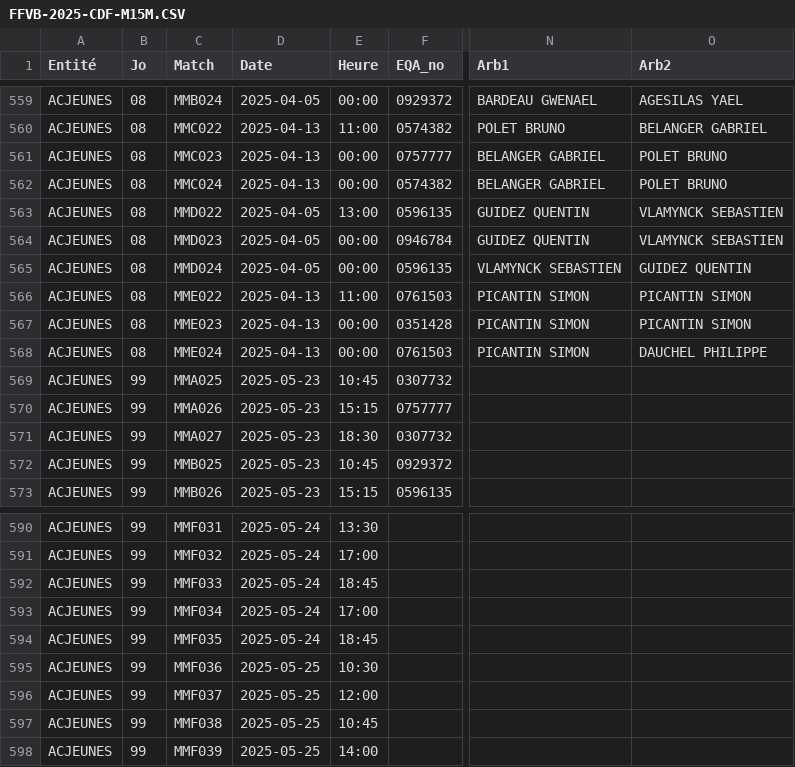
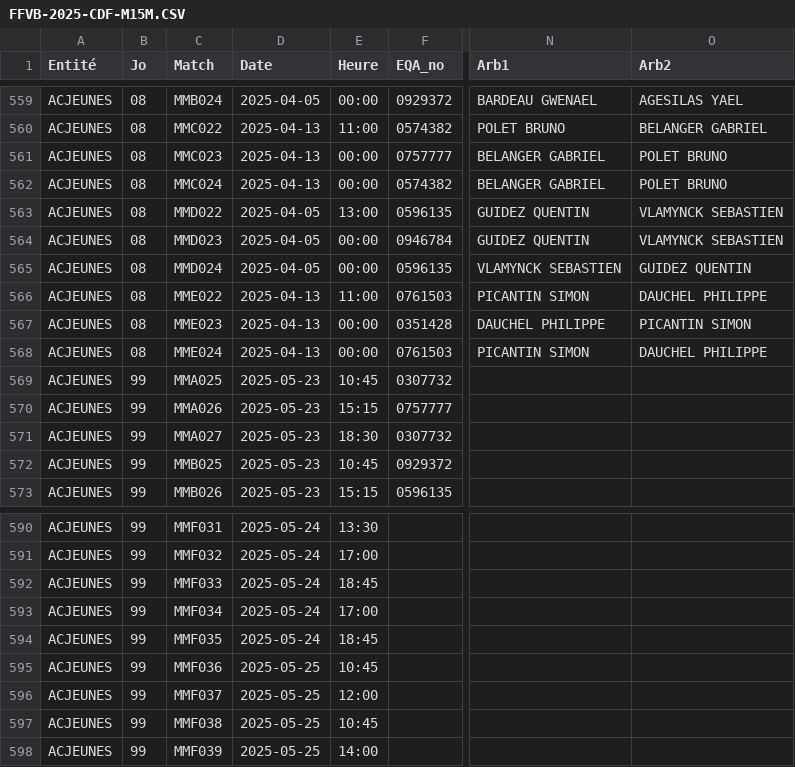
Before and after one commit to gillesdandrea/vb-stats, a CSV file: data/FFVB-2025-CDF-M15M.CSV, drawn as a sheet; only a part is shown, gaps mark what is left out; the diff names each change by its address in the sheet, - before the commit and + after, or states it on an @@ line.

```diff
--- a/data/FFVB-2025-CDF-M15M.CSV
+++ b/data/FFVB-2025-CDF-M15M.CSV
-O566 (Arb2): PICANTIN SIMON
+O566 (Arb2): DAUCHEL PHILIPPE
-N567 (Arb1): PICANTIN SIMON
+N567 (Arb1): DAUCHEL PHILIPPE
-E595 (Heure): 10:30
+E595 (Heure): 10:45
```
Also changed, not shown: 13 other files.
